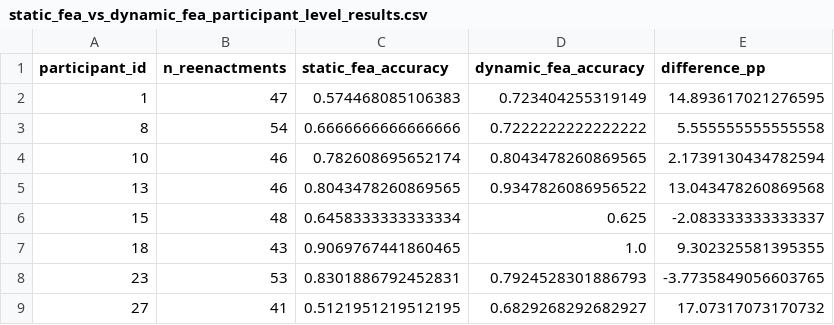
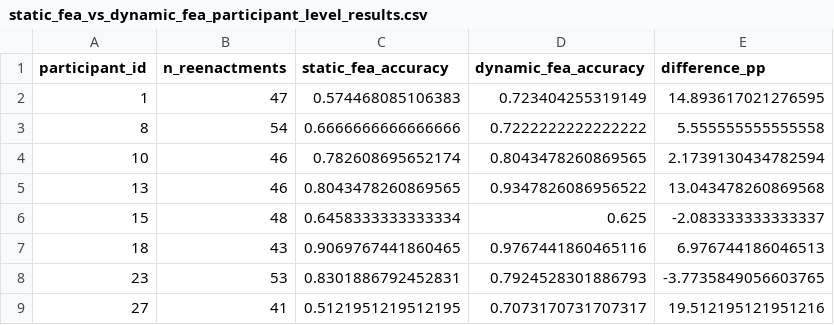
Before and after one commit to thorbenortmann/emohevrdb-dfer, a CSV file: 6_discussion/significance-tests/dynamic-significance-tests/statistical_results/static_fea_vs_dynamic_fea_participant_level_results.csv, drawn as a sheet.

```diff
--- a/6_discussion/significance-tests/dynamic-significance-tests/statistical_results/static_fea_vs_dynamic_fea_participant_level_results.csv
+++ b/6_discussion/significance-tests/dynamic-significance-tests/statistical_results/static_fea_vs_dynamic_fea_participant_level_results.csv
@@ -6,4 +6,4 @@ participant_id,n_reenactments,static_fea_accuracy,dynamic_fea_accuracy,differenc
 15,48,0.6458333333333334,0.625,-2.083333333333337
-18,43,0.9069767441860465,1.0,9.302325581395355
+18,43,0.9069767441860465,0.9767441860465116,6.976744186046513
 23,53,0.8301886792452831,0.7924528301886793,-3.7735849056603765
-27,41,0.5121951219512195,0.6829268292682927,17.07317073170732
+27,41,0.5121951219512195,0.7073170731707317,19.512195121951216
```
Also changed, not shown: 6_discussion/significance-tests/dynamic-significance-tests/dynamic_test_predictions.csv, 6_discussion/significance-tests/dynamic-significance-tests/statistical_results/dynamic_fea_vs_multimodal_participant_level_results.csv, 21 other files.
